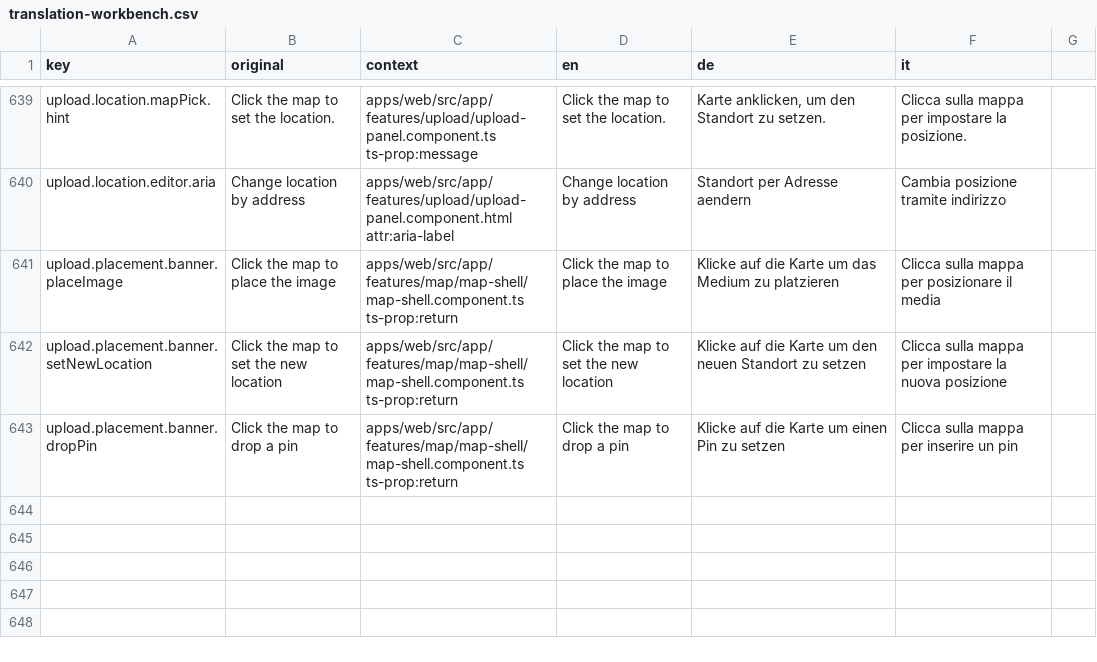
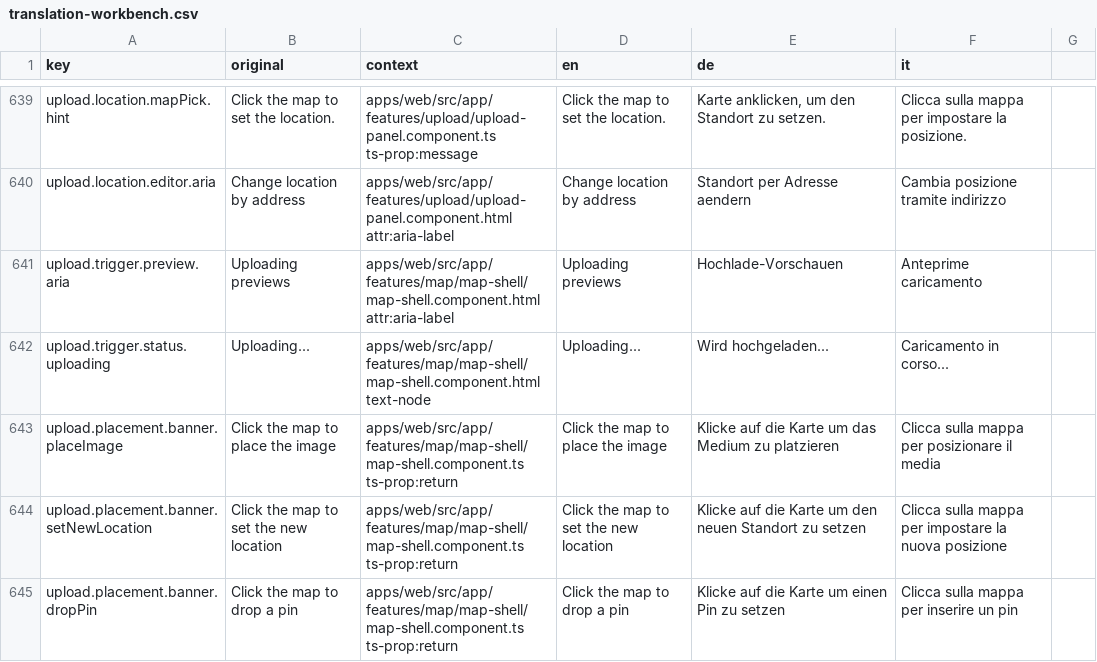
Before and after one commit to matkleve/feldpost, a CSV file: docs/i18n/translation-workbench.csv, drawn as a sheet; only a part is shown, gaps mark what is left out.

Commit message:
feat(upload): implement location status consistency in RPCs and enhance upload panel with selection features

```diff
--- a/docs/i18n/translation-workbench.csv
+++ b/docs/i18n/translation-workbench.csv
@@ -640,2 +640,4 @@ upload.location.mapPick.hint,Click the map to set the location.,apps/web/src/app
 upload.location.editor.aria,Change location by address,apps/web/src/app/features/upload/upload-panel.component.html attr:aria-label,Change location by address,Standort per Adresse aendern,Cambia posizione tramite indirizzo
+upload.trigger.preview.aria,Uploading previews,apps/web/src/app/features/map/map-shell/map-shell.component.html attr:aria-label,Uploading previews,Hochlade-Vorschauen,Anteprime caricamento
+upload.trigger.status.uploading,Uploading...,apps/web/src/app/features/map/map-shell/map-shell.component.html text-node,Uploading...,Wird hochgeladen...,Caricamento in corso...
 upload.placement.banner.placeImage,Click the map to place the image,apps/web/src/app/features/map/map-shell/map-shell.component.ts ts-prop:return,Click the map to place the image,Klicke auf die Karte um das Medium zu platzieren,Clicca sulla mappa per posizionare il media
```
Also changed, not shown: 22 other files.
